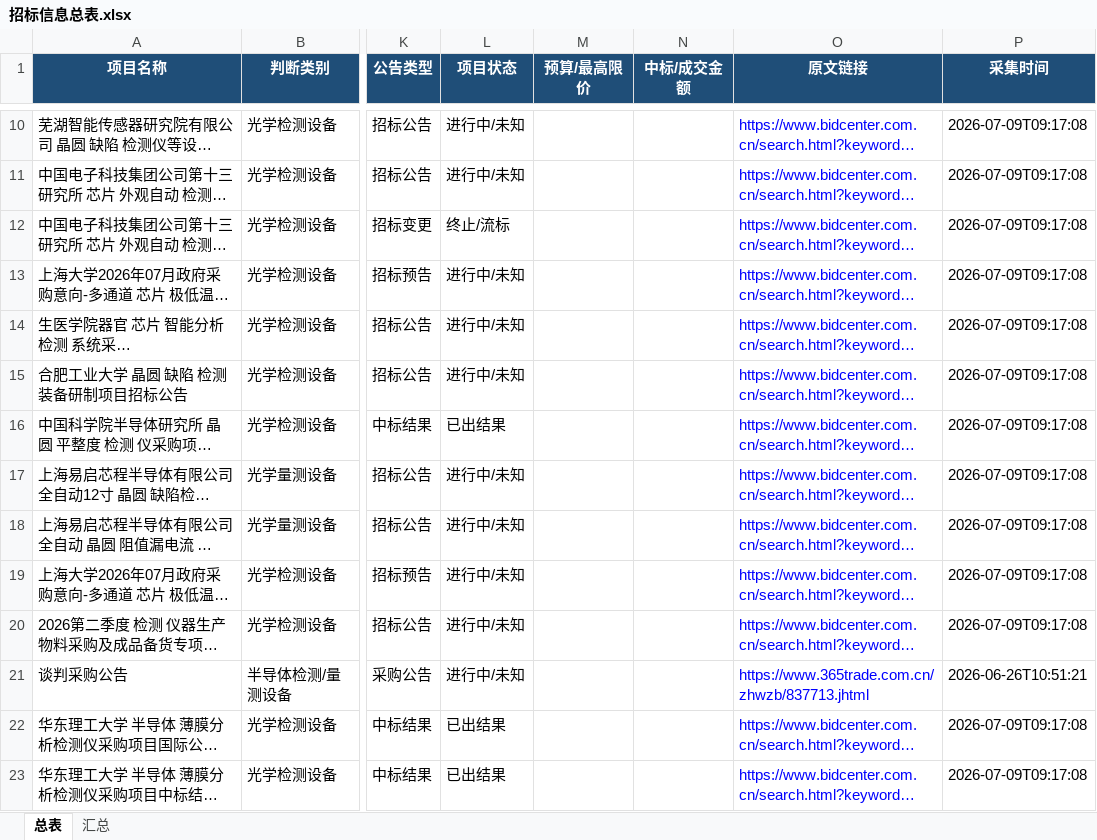
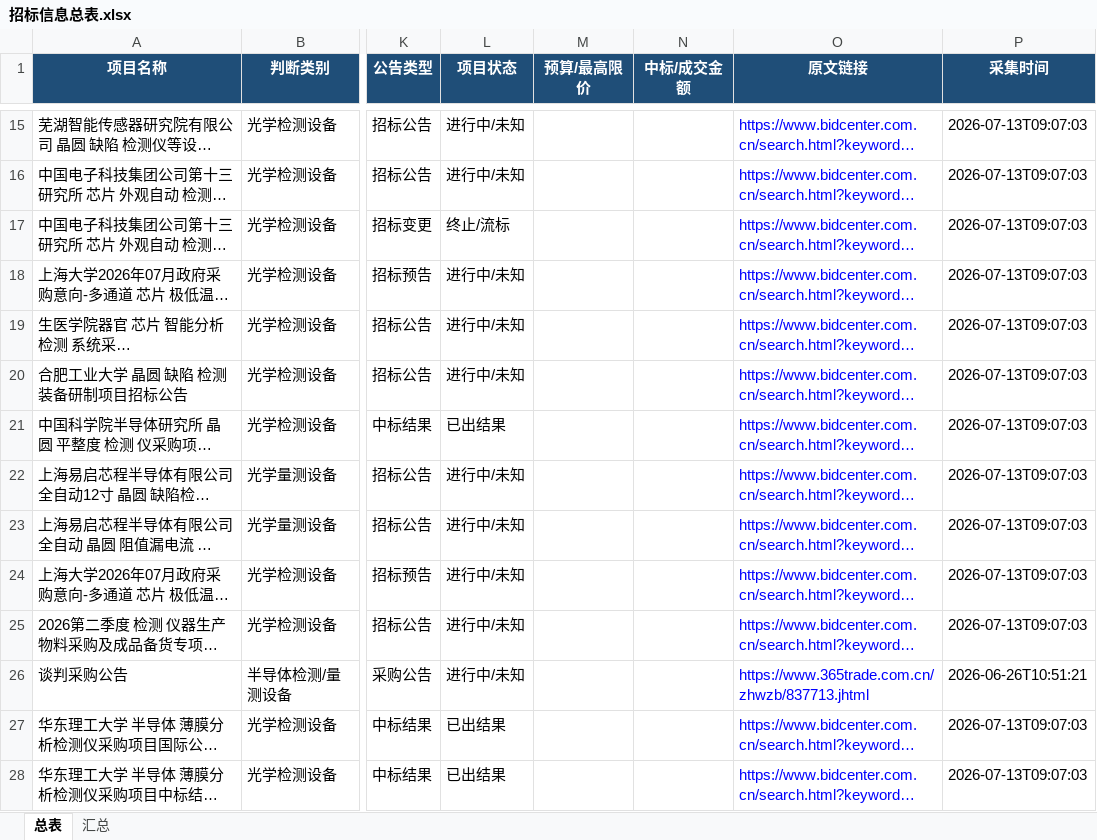
Before and after one commit to d2vs8pz7rj-create/d2vs8pz7rj-create.github.io, an Excel workbook: downloads/招标信息总表.xlsx, sheet 总表, drawn as a sheet; only a part is shown, gaps mark what is left out; long unchanged cells end in …; values as stored, in another font and other column widths than the file's, no borders; table styles not drawn; addresses are those after the commit; the diff covers the shown part only; the diff names each change by its address in the sheet, - before the commit and + after, or states it on an @@ line.

Commit message:
Update downloads/招标信息总表.xlsx

```diff
--- a/downloads/招标信息总表.xlsx (sheet 总表)
+++ b/downloads/招标信息总表.xlsx (sheet 总表)
-P15:P25 (采集时间): 2026-07-09T09:17:08
+P15:P25 (采集时间): 2026-07-13T09:07:03
-P27:P28 (采集时间): 2026-07-09T09:17:08
+P27:P28 (采集时间): 2026-07-13T09:07:03
```
Also changed, not shown: 5 added rows and 29 edited cells elsewhere in this sheet, sheet 汇总.
